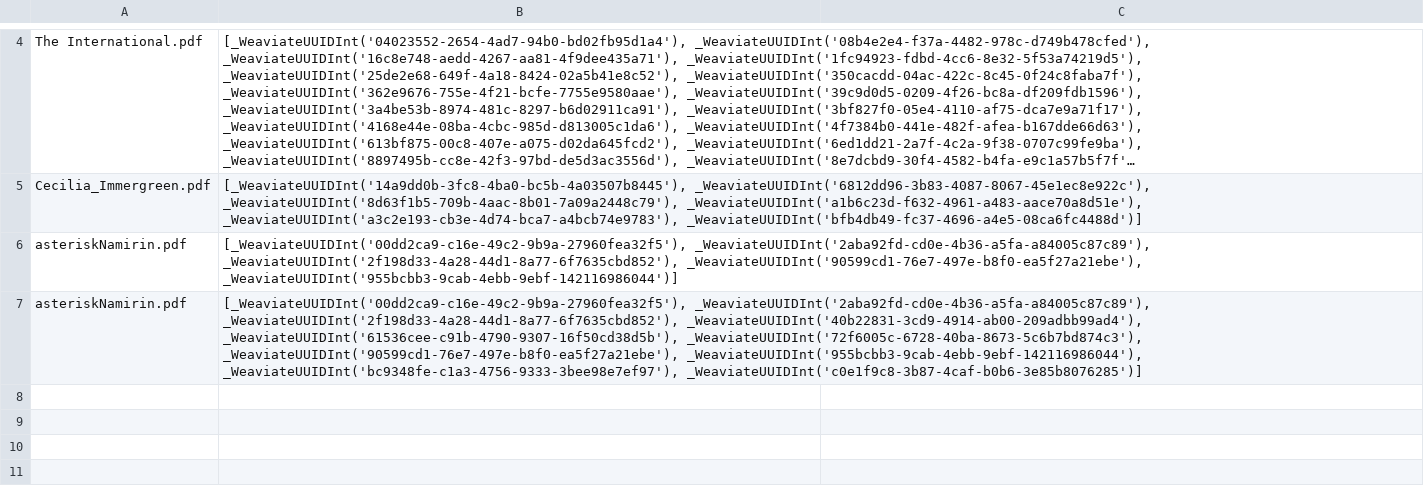
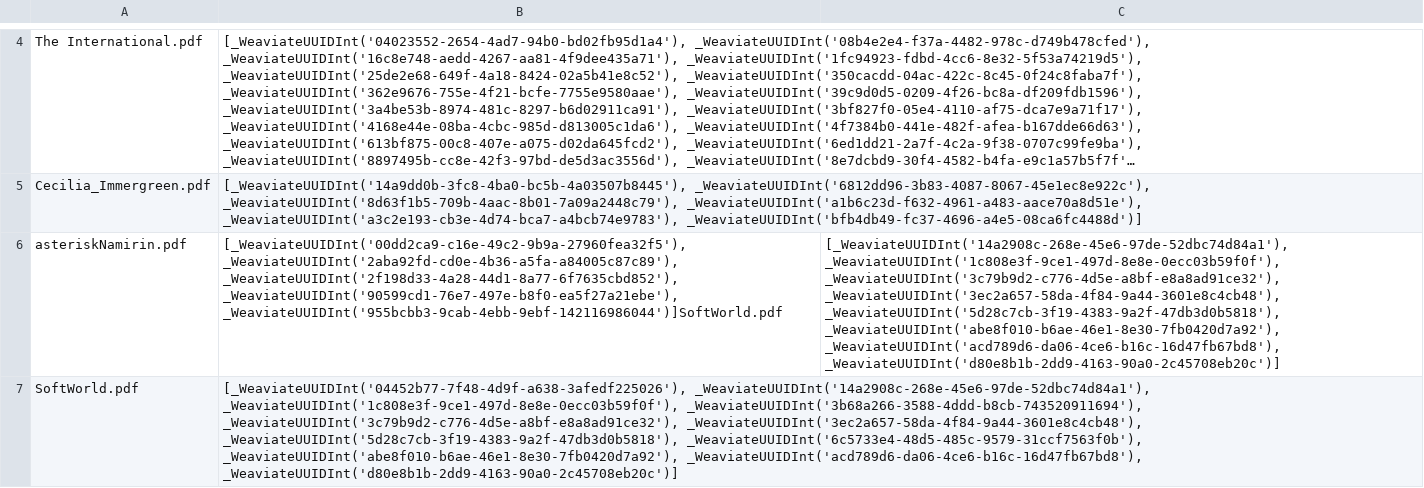
Before and after one commit to kinhbanh123/Langchain, a CSV file: app/data/file_to_id.csv, drawn as a sheet; only a part is shown, gaps mark what is left out; long unchanged cells end in …; removed rows and columns are numbered as before the commit, all else as after; the diff names each change by its address in the sheet, - before the commit and + after, or states it on an @@ line.

```diff
--- a/app/data/file_to_id.csv
+++ b/app/data/file_to_id.csv
-B6: …_WeaviateUUIDInt('2f198d33-4a28-44d1-8a77-6f7635cbd852'), _WeaviateUUIDInt('90599cd1-76e7-497e-b8f0-ea5f27a21ebe'), _WeaviateUUIDInt('955bcbb3-9cab-4ebb-9ebf-142116986044')]
+B6: …_WeaviateUUIDInt('2f198d33-4a28-44d1-8a77-6f7635cbd852'), _WeaviateUUIDInt('90599cd1-76e7-497e-b8f0-ea5f27a21ebe'), _WeaviateUUIDInt('955bcbb3-9cab-4ebb-9ebf-142116986044')]SoftWorld.pdf
-C6: (empty)
+C6: [_WeaviateUUIDInt('14a2908c-268e-45e6-97de-52dbc74d84a1'), _WeaviateUUIDInt('1c808e3f-9ce1-497d-8e8e-0ecc03b59f0f'), _WeaviateUUIDInt('3c79b9d2-c776-4d5e-a8bf-e8a8ad91ce32'), _WeaviateUUIDInt('3ec2a657-58da-4f84-9a44-3601e8c4cb48'), _WeaviateUUIDInt('5d28c7cb-3f19-4383-9a2f-47db3d0b5818'), _WeaviateUUIDInt('abe8f010-b6ae-46e1-8e30-7fb0420d7a92'), _WeaviateUUIDInt('acd789d6-da06-4ce6-b16c-16d47fb67bd8'), _WeaviateUUIDInt('d80e8b1b-2dd9-4163-90a0-2c45708eb20c')]
-row 7: asteriskNamirin.pdf | [_WeaviateUUIDInt('00dd2ca9-c16e-49c2-9b9a-27960fea32f5'), _WeaviateUUIDInt('2aba92fd-cd0e-4b36-a5fa-a84005c87c89'), _WeaviateUUIDInt('2f198d33-4a28-44d1-8a77-6f7635cbd852'), _WeaviateUUIDInt('40b22831-3cd9-4914-ab00-209adbb99ad4'), _WeaviateUUIDInt('61536cee-c91b-4790-9307-16f50cd38d5b'), _WeaviateUUIDInt('72f6005c-6728-40ba-8673-5c6b7bd874c3'), _WeaviateUUIDInt('90599cd1-76e7-497e-b8f0-ea5f27a21ebe'), _WeaviateUUIDInt('955bcbb3-9cab-4ebb-9ebf-142116986044'), _WeaviateUUIDInt('bc9348fe-c1a3-4756-9333-3bee98e7ef97'), _WeaviateUUIDInt('c0e1f9c8-3b87-4caf-b0b6-3e85b8076285')]
+row 7: SoftWorld.pdf | [_WeaviateUUIDInt('04452b77-7f48-4d9f-a638-3afedf225026'), _WeaviateUUIDInt('14a2908c-268e-45e6-97de-52dbc74d84a1'), _WeaviateUUIDInt('1c808e3f-9ce1-497d-8e8e-0ecc03b59f0f'), _WeaviateUUIDInt('3b68a266-3588-4ddd-b8cb-743520911694'), _WeaviateUUIDInt('3c79b9d2-c776-4d5e-a8bf-e8a8ad91ce32'), _WeaviateUUIDInt('3ec2a657-58da-4f84-9a44-3601e8c4cb48'), _WeaviateUUIDInt('5d28c7cb-3f19-4383-9a2f-47db3d0b5818'), _WeaviateUUIDInt('6c5733e4-48d5-485c-9579-31ccf7563f0b'), _WeaviateUUIDInt('abe8f010-b6ae-46e1-8e30-7fb0420d7a92'), _WeaviateUUIDInt('acd789d6-da06-4ce6-b16c-16d47fb67bd8'), _WeaviateUUIDInt('d80e8b1b-2dd9-4163-90a0-2c45708eb20c')]
```
Also changed, not shown: 7 other files.
